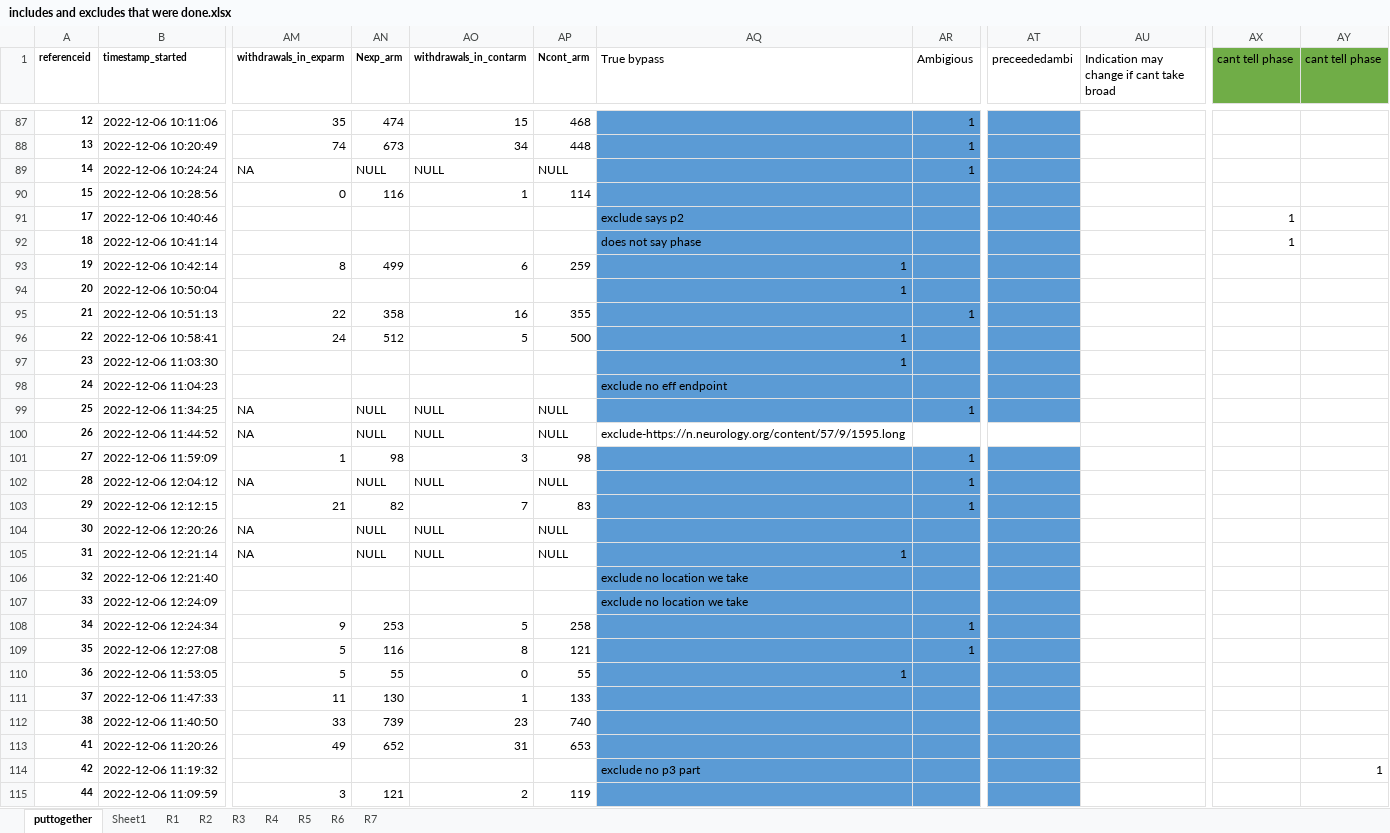
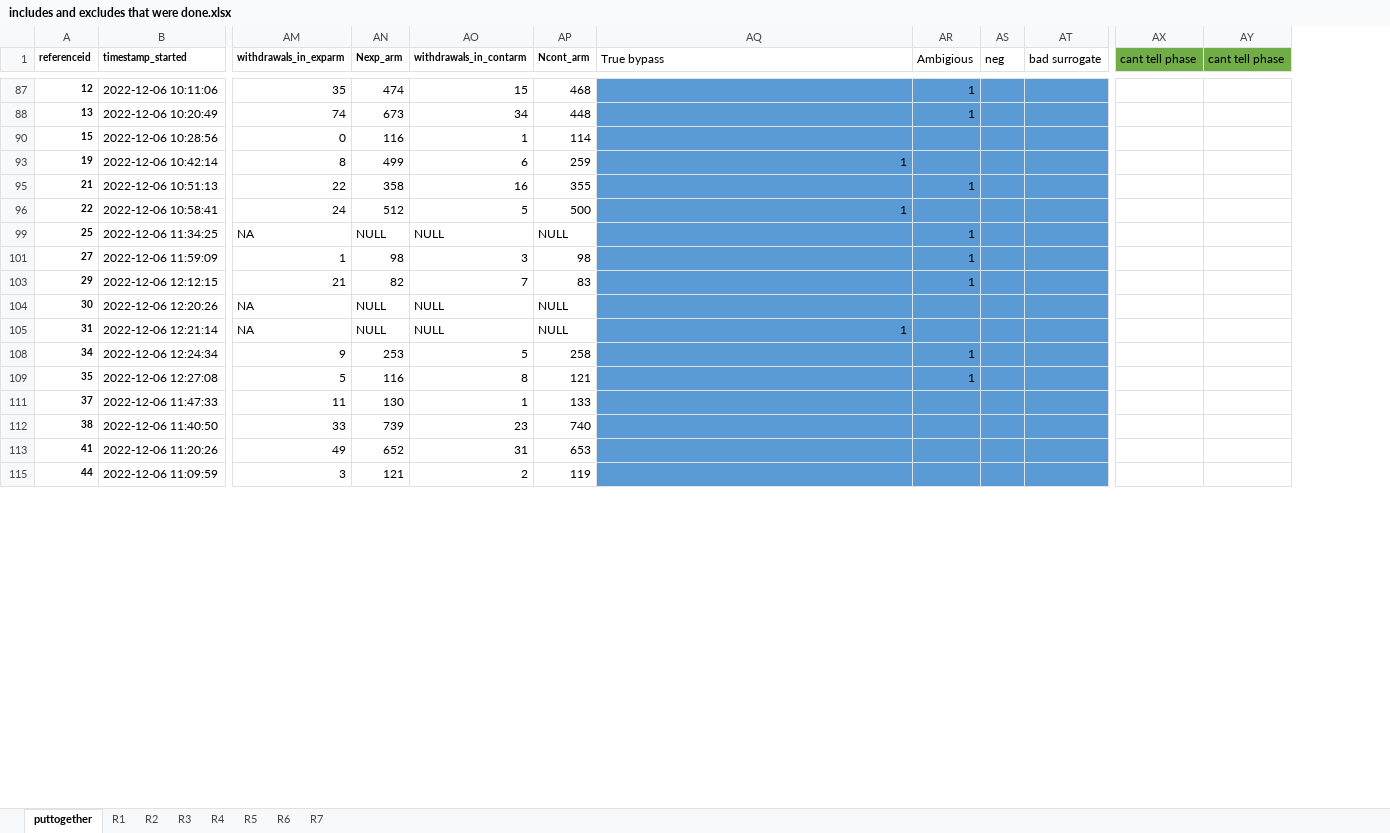
Before and after one commit to hannahmoyer210/Neurobypass, an Excel workbook: consort/includes and excludes that were done.xlsx, sheet puttogether, drawn as a sheet; only a part is shown, gaps mark what is left out; values as stored, in another font and other column widths than the file's, no borders; conditional formats not drawn; removed rows and columns are numbered as before the commit, all else as after; rows hold the shown columns only; the diff covers the shown part only; the diff names each change by its address in the sheet, - before the commit and + after, or states it on an @@ line.

```diff
--- a/consort/includes and excludes that were done.xlsx (sheet puttogether)
+++ b/consort/includes and excludes that were done.xlsx (sheet puttogether)
-sheet tab: Sheet1
+column AS (neg), empty
+column AT (bad surrogate), empty
-column AT (preceededambi), empty
-column AU, row 1: Indication may change if cant take broad
@@ row 89 hidden: 14 | 2022-12-06 10:24:24 | NA | NULL | NULL | NULL |  | 1 @@
@@ row 91 hidden: 17 | 2022-12-06 10:40:46 |  |  |  |  | exclude says p2 |  |  |  | 1 @@
@@ row 92 hidden: 18 | 2022-12-06 10:41:14 |  |  |  |  | does not say phase |  |  |  | 1 @@
@@ row 94 hidden: 20 | 2022-12-06 10:50:04 |  |  |  |  | 1 @@
@@ row 97 hidden: 23 | 2022-12-06 11:03:30 |  |  |  |  | 1 @@
@@ row 98 hidden: 24 | 2022-12-06 11:04:23 |  |  |  |  | exclude no eff endpoint @@
@@ row 100 hidden: 26 | 2022-12-06 11:44:52 | NA | NULL | NULL | NULL | exclude-https://n.neurology.org/content/57/9/1595.long @@
@@ row 102 hidden: 28 | 2022-12-06 12:04:12 | NA | NULL | NULL | NULL |  | 1 @@
@@ row 106 hidden: 32 | 2022-12-06 12:21:40 |  |  |  |  | exclude no location we take @@
@@ row 107 hidden: 33 | 2022-12-06 12:24:09 |  |  |  |  | exclude no location we take @@
@@ row 110 hidden: 36 | 2022-12-06 11:53:05 | 5 | 55 | 0 | 55 | 1 @@
@@ row 114 hidden: 42 | 2022-12-06 11:19:32 |  |  |  |  | exclude no p3 part |  |  |  |  | 1 @@
```
Also changed, not shown: 9 removed rows, 24 hidden or unhidden rows, 59 edited cells and cell formats elsewhere in this sheet, hidden cells, Allmatching.xlsx, consort/manual.xlsx, 2 other files.
